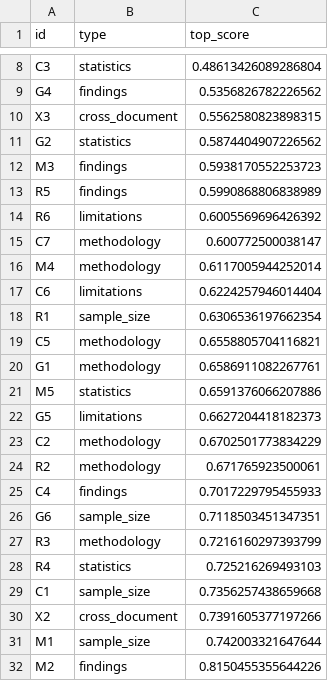
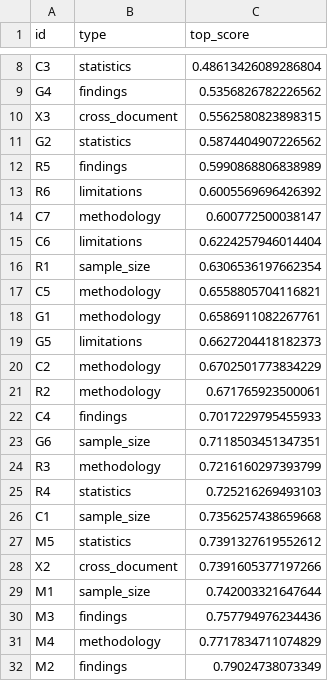
Before and after one commit to luba-alqaysi/researchmind-ai, a CSV file: evaluation/results/top_scores_default.csv, drawn as a sheet; only a part is shown, gaps mark what is left out.

```diff
--- a/evaluation/results/top_scores_default.csv
+++ b/evaluation/results/top_scores_default.csv
@@ -11,3 +11,2 @@ X3,cross_document,0.5562580823898315
 G2,statistics,0.5874404907226562
-M3,findings,0.5938170552253723
 R5,findings,0.5990868806838989
@@ -15,3 +14,2 @@ R6,limitations,0.6005569696426392
 C7,methodology,0.600772500038147
-M4,methodology,0.6117005944252014
 C6,limitations,0.6224257946014404
@@ -20,3 +18,2 @@ C5,methodology,0.6558805704116821
 G1,methodology,0.6586911082267761
-M5,statistics,0.6591376066207886
 G5,limitations,0.6627204418182373
@@ -29,4 +26,7 @@ R4,statistics,0.725216269493103
 C1,sample_size,0.7356257438659668
+M5,statistics,0.7391327619552612
 X2,cross_document,0.7391605377197266
 M1,sample_size,0.742003321647644
-M2,findings,0.8150455355644226
+M3,findings,0.757794976234436
+M4,methodology,0.7717834711074829
+M2,findings,0.79024738073349
```
Also changed, not shown: evaluation/results/retrieval_grid.csv, evaluation/results/retrieval_per_question.csv, 4 other files.
